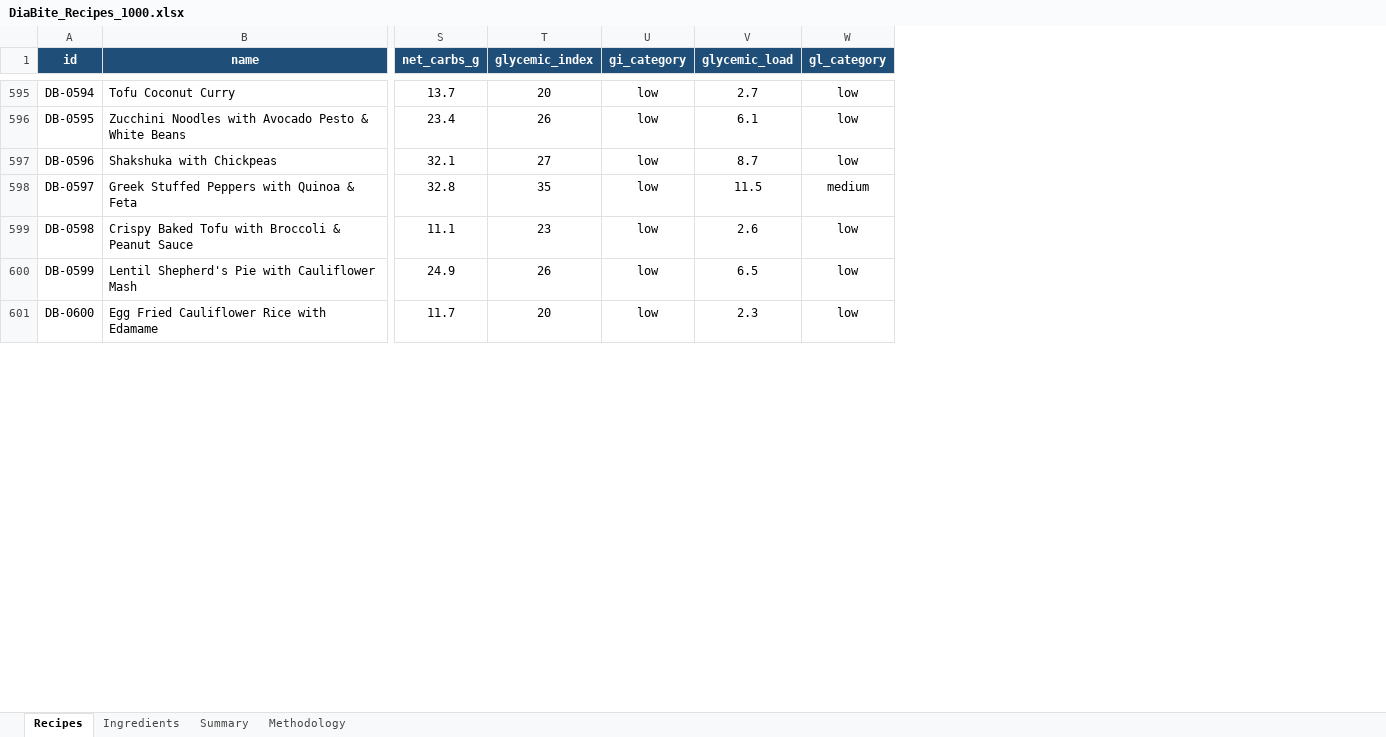
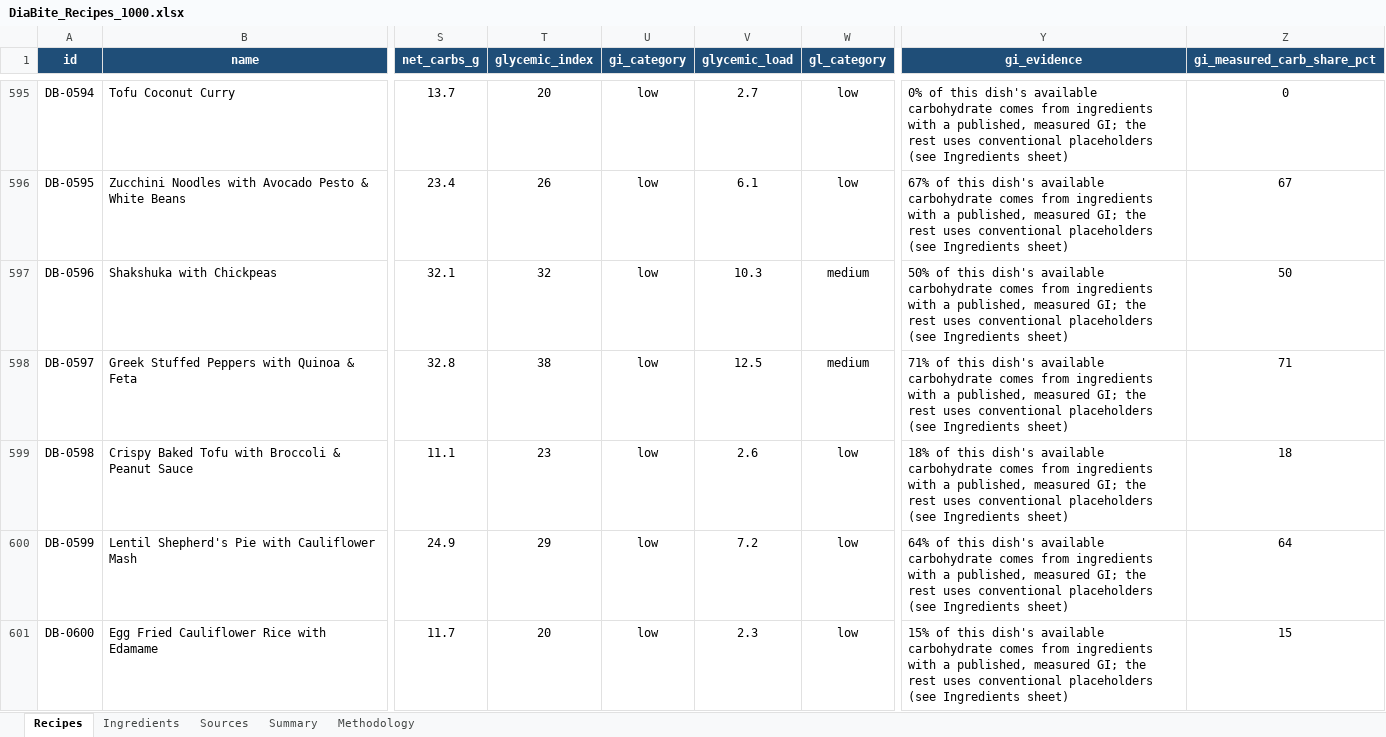
Before and after one commit to nadiababich92-star/DiaBite-repo, an Excel workbook: DiaBite_Recipes_1000.xlsx, sheet Recipes, drawn as a sheet; only a part is shown, gaps mark what is left out; values as stored, in another font and other column widths than the file's, no borders; conditional formats not drawn; the diff covers the shown part only; the diff names each change by its address in the sheet, - before the commit and + after, or states it on an @@ line.

```diff
--- a/DiaBite_Recipes_1000.xlsx (sheet Recipes)
+++ b/DiaBite_Recipes_1000.xlsx (sheet Recipes)
+sheet tab: Sources
+column Y (gi_evidence), rows 595-601: 0% of this dish's available carbohydrate comes from ingredients with a published, measured GI; the rest uses conventional placeholders (see Ingredients sheet) | 67% of this dish's available carbohydrate comes from ingredients with a published, measured GI; the rest uses conventional placeholders (see Ingredients sheet) | 50% of this dish's available carbohydrate comes from ingredients with a published, measured GI; the rest uses conventional placeholders (see Ingredients sheet) | 71% of this dish's available carbohydrate comes from ingredients with a published, measured GI; the rest uses conventional placeholders (see Ingredients sheet) | 18% of this dish's available carbohydrate comes from ingredients with a published, measured GI; the rest uses conventional placeholders (see Ingredients sheet) | 64% of this dish's available carbohydrate comes from ingredients with a published, measured GI; the rest uses conventional placeholders (see Ingredients sheet) | 15% of this dish's available carbohydrate comes from ingredients with a published, measured GI; the rest uses conventional placeholders (see Ingredients sheet)
+column Z (gi_measured_carb_share_pct), rows 595-601: 0 | 67 | 50 | 71 | 18 | 64 | 15
-T597 (glycemic_index): 27
+T597 (glycemic_index): 32
-V597 (glycemic_load): 8.7
+V597 (glycemic_load): 10.3
-W597 (gl_category): low
+W597 (gl_category): medium
-T598 (glycemic_index): 35
+T598 (glycemic_index): 38
-V598 (glycemic_load): 11.5
+V598 (glycemic_load): 12.5
-T600 (glycemic_index): 26
+T600 (glycemic_index): 29
-V600 (glycemic_load): 6.5
+V600 (glycemic_load): 7.2
```
Also changed, not shown: 351 edited cells elsewhere in this sheet, sheet Ingredients, sheet Methodology, 24 other files.
